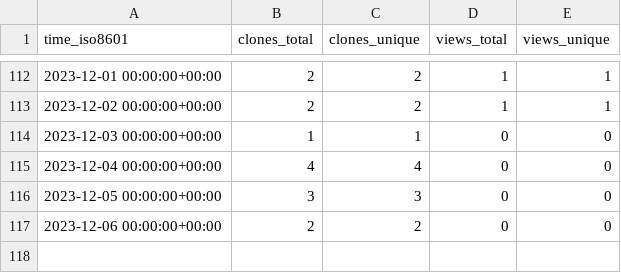
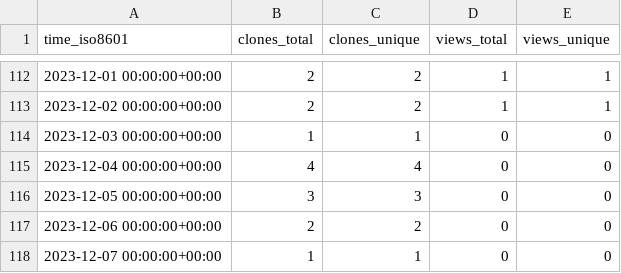
Before and after one commit to MimBinFikret/TelegramBasic, a CSV file: MimBinFikret/TelegramBasic/ghrs-data/views_clones_aggregate.csv, drawn as a sheet; only a part is shown, gaps mark what is left out.

```diff
--- a/MimBinFikret/TelegramBasic/ghrs-data/views_clones_aggregate.csv
+++ b/MimBinFikret/TelegramBasic/ghrs-data/views_clones_aggregate.csv
@@ -117 +117,2 @@ time_iso8601,clones_total,clones_unique,views_total,views_unique
 2023-12-06 00:00:00+00:00,2,2,0,0
+2023-12-07 00:00:00+00:00,1,1,0,0
```
Also changed, not shown: 1 other file.
